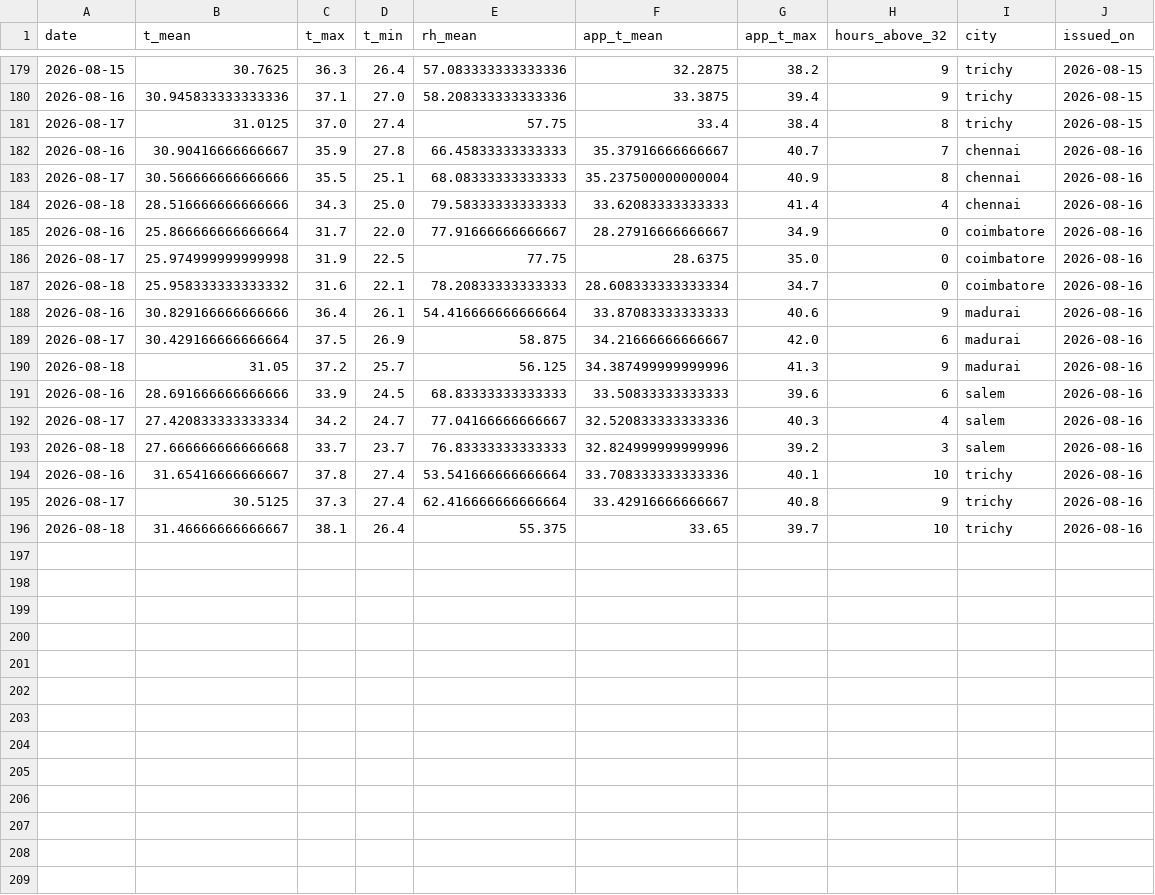
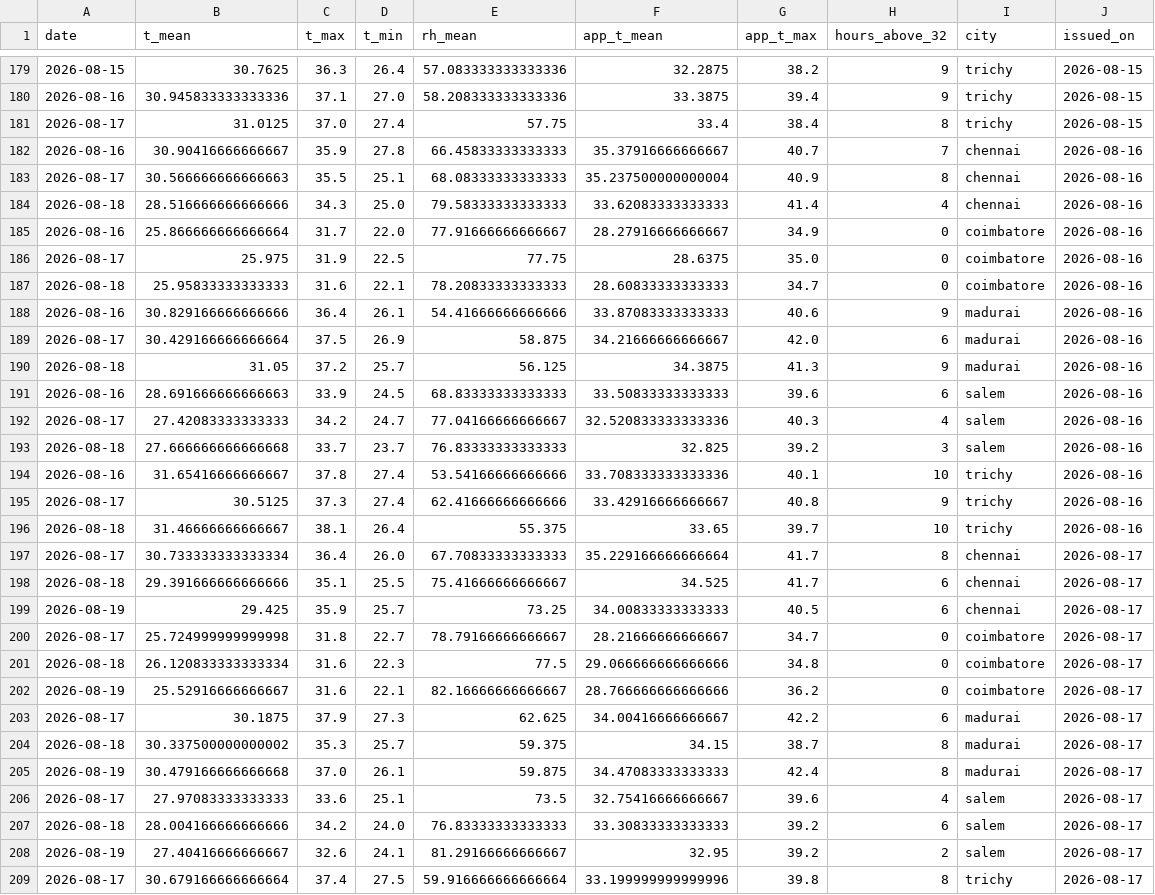
Before and after one commit to gkavin2527/tn-demand, a CSV file: data/weather_forecast_log.csv, drawn as a sheet; only a part is shown, gaps mark what is left out; the diff covers the shown part only.

```diff
--- a/data/weather_forecast_log.csv
+++ b/data/weather_forecast_log.csv
@@ -182,15 +182,28 @@ date,t_mean,t_max,t_min,rh_mean,app_t_mean,app_t_max,hours_above_32,city,issued_
 2026-08-16,30.90416666666667,35.9,27.8,66.45833333333333,35.37916666666667,40.7,7,chennai,2026-08-16
-2026-08-17,30.566666666666666,35.5,25.1,68.08333333333333,35.237500000000004,40.9,8,chennai,2026-08-16
+2026-08-17,30.566666666666663,35.5,25.1,68.08333333333333,35.237500000000004,40.9,8,chennai,2026-08-16
 2026-08-18,28.516666666666666,34.3,25.0,79.58333333333333,33.62083333333333,41.4,4,chennai,2026-08-16
 2026-08-16,25.866666666666664,31.7,22.0,77.91666666666667,28.27916666666667,34.9,0,coimbatore,2026-08-16
-2026-08-17,25.974999999999998,31.9,22.5,77.75,28.6375,35.0,0,coimbatore,2026-08-16
-2026-08-18,25.958333333333332,31.6,22.1,78.20833333333333,28.608333333333334,34.7,0,coimbatore,2026-08-16
-2026-08-16,30.829166666666666,36.4,26.1,54.416666666666664,33.87083333333333,40.6,9,madurai,2026-08-16
+2026-08-17,25.975,31.9,22.5,77.75,28.6375,35.0,0,coimbatore,2026-08-16
+2026-08-18,25.95833333333333,31.6,22.1,78.20833333333333,28.60833333333333,34.7,0,coimbatore,2026-08-16
+2026-08-16,30.829166666666666,36.4,26.1,54.41666666666666,33.87083333333333,40.6,9,madurai,2026-08-16
 2026-08-17,30.429166666666664,37.5,26.9,58.875,34.21666666666667,42.0,6,madurai,2026-08-16
-2026-08-18,31.05,37.2,25.7,56.125,34.387499999999996,41.3,9,madurai,2026-08-16
-2026-08-16,28.691666666666666,33.9,24.5,68.83333333333333,33.50833333333333,39.6,6,salem,2026-08-16
-2026-08-17,27.420833333333334,34.2,24.7,77.04166666666667,32.520833333333336,40.3,4,salem,2026-08-16
-2026-08-18,27.666666666666668,33.7,23.7,76.83333333333333,32.824999999999996,39.2,3,salem,2026-08-16
-2026-08-16,31.65416666666667,37.8,27.4,53.541666666666664,33.708333333333336,40.1,10,trichy,2026-08-16
-2026-08-17,30.5125,37.3,27.4,62.416666666666664,33.42916666666667,40.8,9,trichy,2026-08-16
+2026-08-18,31.05,37.2,25.7,56.125,34.3875,41.3,9,madurai,2026-08-16
+2026-08-16,28.691666666666663,33.9,24.5,68.83333333333333,33.50833333333333,39.6,6,salem,2026-08-16
+2026-08-17,27.42083333333333,34.2,24.7,77.04166666666667,32.520833333333336,40.3,4,salem,2026-08-16
+2026-08-18,27.666666666666668,33.7,23.7,76.83333333333333,32.825,39.2,3,salem,2026-08-16
+2026-08-16,31.65416666666667,37.8,27.4,53.54166666666666,33.708333333333336,40.1,10,trichy,2026-08-16
+2026-08-17,30.5125,37.3,27.4,62.41666666666666,33.42916666666667,40.8,9,trichy,2026-08-16
 2026-08-18,31.46666666666667,38.1,26.4,55.375,33.65,39.7,10,trichy,2026-08-16
+2026-08-17,30.733333333333334,36.4,26.0,67.70833333333333,35.229166666666664,41.7,8,chennai,2026-08-17
+2026-08-18,29.391666666666666,35.1,25.5,75.41666666666667,34.525,41.7,6,chennai,2026-08-17
+2026-08-19,29.425,35.9,25.7,73.25,34.00833333333333,40.5,6,chennai,2026-08-17
+2026-08-17,25.724999999999998,31.8,22.7,78.79166666666667,28.21666666666667,34.7,0,coimbatore,2026-08-17
+2026-08-18,26.120833333333334,31.6,22.3,77.5,29.066666666666666,34.8,0,coimbatore,2026-08-17
+2026-08-19,25.52916666666667,31.6,22.1,82.16666666666667,28.766666666666666,36.2,0,coimbatore,2026-08-17
+2026-08-17,30.1875,37.9,27.3,62.625,34.00416666666667,42.2,6,madurai,2026-08-17
+2026-08-18,30.337500000000002,35.3,25.7,59.375,34.15,38.7,8,madurai,2026-08-17
+2026-08-19,30.479166666666668,37.0,26.1,59.875,34.47083333333333,42.4,8,madurai,2026-08-17
+2026-08-17,27.97083333333333,33.6,25.1,73.5,32.75416666666667,39.6,4,salem,2026-08-17
+2026-08-18,28.004166666666666,34.2,24.0,76.83333333333333,33.30833333333333,39.2,6,salem,2026-08-17
+2026-08-19,27.40416666666667,32.6,24.1,81.29166666666667,32.95,39.2,2,salem,2026-08-17
+2026-08-17,30.679166666666664,37.4,27.5,59.916666666666664,33.199999999999996,39.8,8,trichy,2026-08-17
```
Also changed, not shown: 2 added rows elsewhere in this file, 1 other file.
